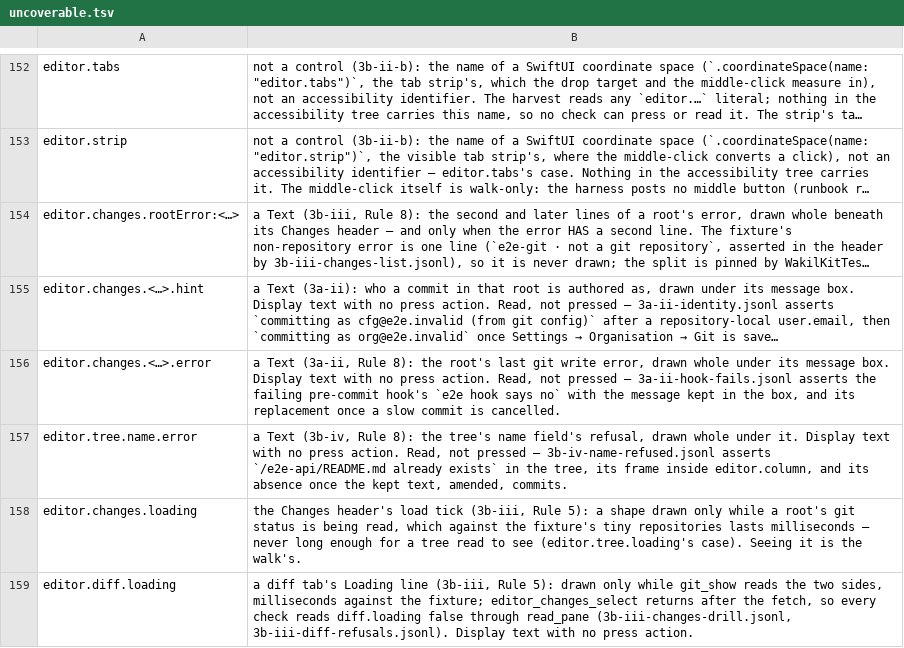
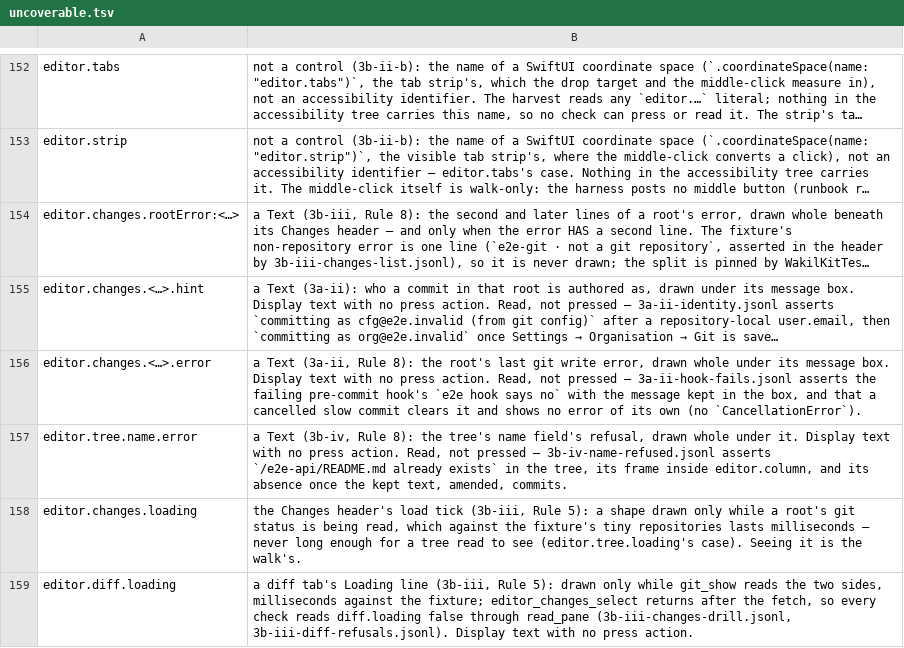
Before and after one commit to yehia-khalil/wakil, a TSV file: e2e/checks/uncoverable.tsv, drawn as a sheet; only a part is shown, gaps mark what is left out; long unchanged cells end in …; the diff names each change by its address in the sheet, - before the commit and + after, or states it on an @@ line.

Commit message:
3a-ii e2e: a cancelled commit shows no CancellationError

```diff
--- a/e2e/checks/uncoverable.tsv
+++ b/e2e/checks/uncoverable.tsv
-B156: …box, and its replacement once a slow commit is cancelled.
+B156: …box, and that a cancelled slow commit clears it and shows no error of its own (no `CancellationError`).
```
Also changed, not shown: 1 other file.
